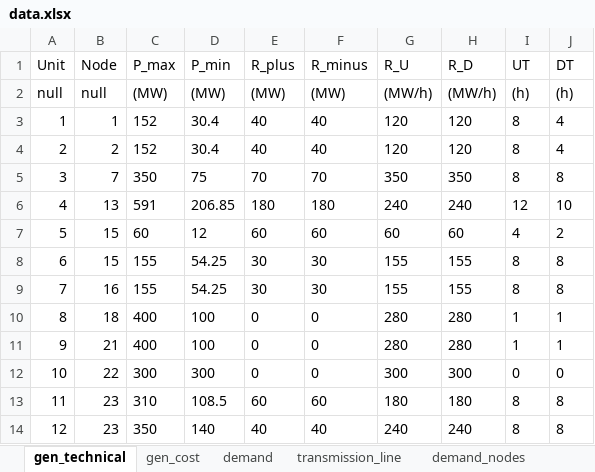
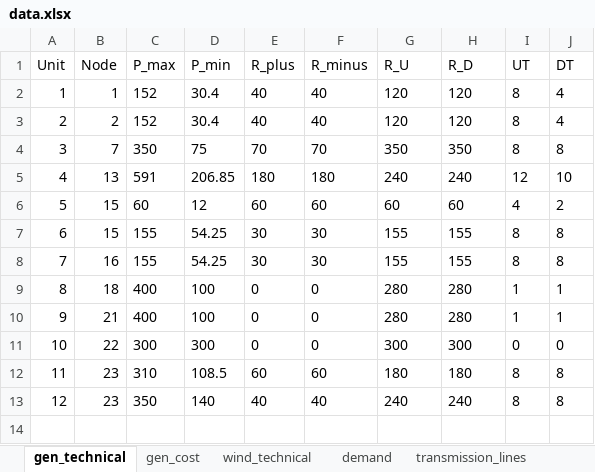
Before and after one commit to FrederikFertin/renew-in-elec-markets, an Excel workbook: Assignment 1/data.xlsx, sheet gen_technical, drawn as a sheet; values as stored, in another font and other column widths than the file's, no borders; the diff names each change by its address in the sheet, - before the commit and + after, or states it on an @@ line.

```diff
--- a/Assignment 1/data.xlsx (sheet gen_technical)
+++ b/Assignment 1/data.xlsx (sheet gen_technical)
-sheet tab: transmission_line
+sheet tab: transmission_lines
+sheet tab: wind_technical
-row 2: null | null | (MW) | (MW) | (MW) | (MW) | (MW/h) | (MW/h) | (h) | (h)
```
Also changed, not shown: sheet transmission_lines, sheet demand, sheet gen_cost, sheet demand_nodes, 2 other files.
